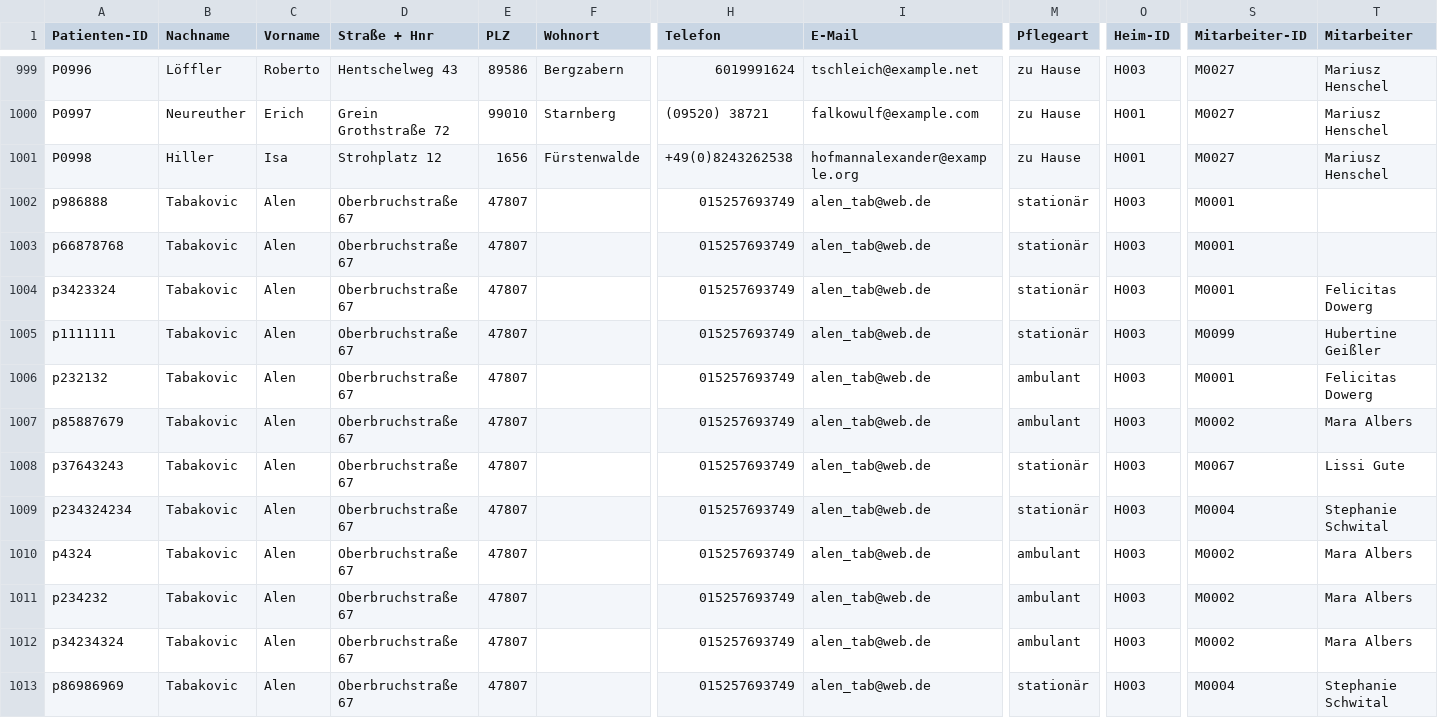
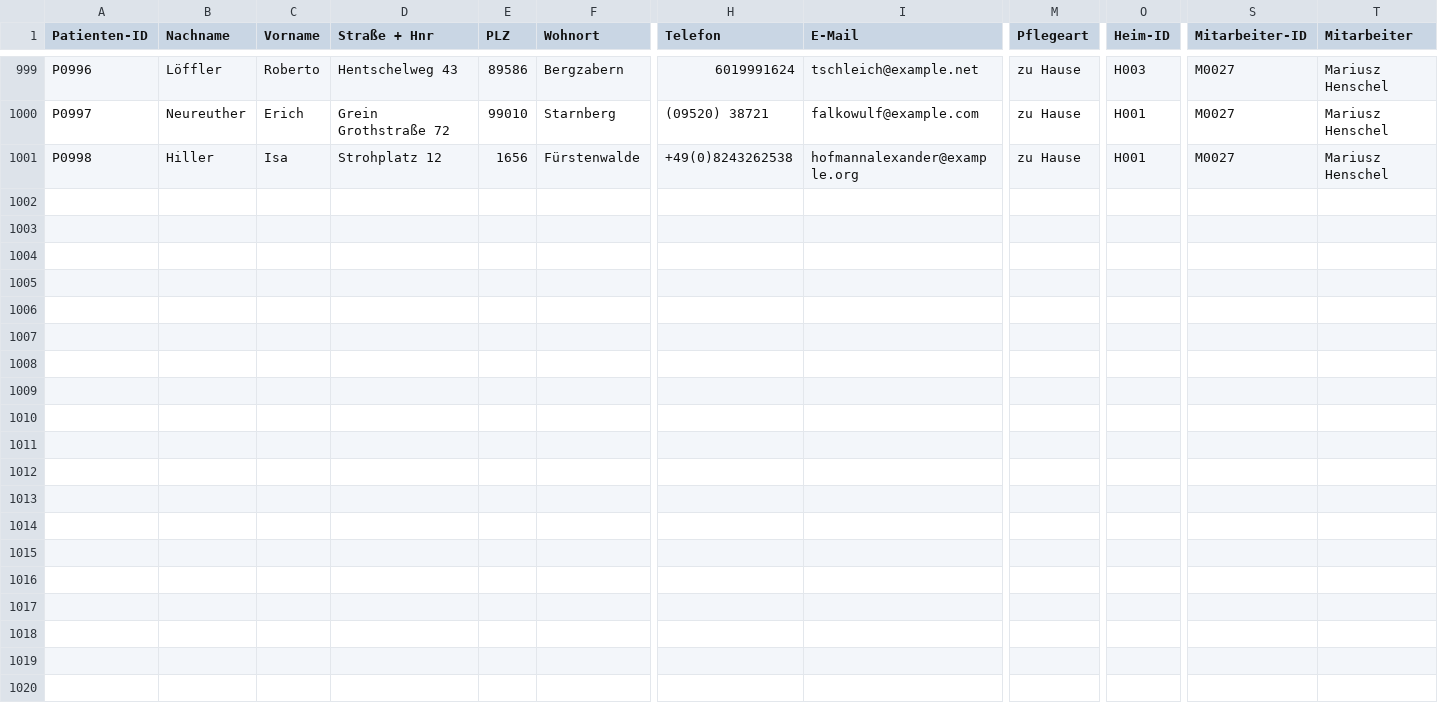
Before and after one commit to atakovic/SaniCare, a CSV file: Faker/Patienten.csv, drawn as a sheet; only a part is shown, gaps mark what is left out; rows hold the shown columns only; the diff names each change by its address in the sheet, - before the commit and + after, or states it on an @@ line.

Commit message:
Update Patienten.csv

```diff
--- a/Faker/Patienten.csv
+++ b/Faker/Patienten.csv
-row 1002: p986888 | Tabakovic | Alen | Oberbruchstraße 67 | 47807 |  | 015257693749 | alen_tab@web.de | stationär | H003 | M0001
-row 1003: p66878768 | Tabakovic | Alen | Oberbruchstraße 67 | 47807 |  | 015257693749 | alen_tab@web.de | stationär | H003 | M0001
-row 1004: p3423324 | Tabakovic | Alen | Oberbruchstraße 67 | 47807 |  | 015257693749 | alen_tab@web.de | stationär | H003 | M0001 | Felicitas Dowerg
-row 1005: p1111111 | Tabakovic | Alen | Oberbruchstraße 67 | 47807 |  | 015257693749 | alen_tab@web.de | stationär | H003 | M0099 | Hubertine Geißler
-row 1006: p232132 | Tabakovic | Alen | Oberbruchstraße 67 | 47807 |  | 015257693749 | alen_tab@web.de | ambulant | H003 | M0001 | Felicitas Dowerg
-row 1007: p85887679 | Tabakovic | Alen | Oberbruchstraße 67 | 47807 |  | 015257693749 | alen_tab@web.de | ambulant | H003 | M0002 | Mara Albers
-row 1008: p37643243 | Tabakovic | Alen | Oberbruchstraße 67 | 47807 |  | 015257693749 | alen_tab@web.de | stationär | H003 | M0067 | Lissi Gute
-row 1009: p234324234 | Tabakovic | Alen | Oberbruchstraße 67 | 47807 |  | 015257693749 | alen_tab@web.de | stationär | H003 | M0004 | Stephanie Schwital
-row 1010: p4324 | Tabakovic | Alen | Oberbruchstraße 67 | 47807 |  | 015257693749 | alen_tab@web.de | ambulant | H003 | M0002 | Mara Albers
-row 1011: p234232 | Tabakovic | Alen | Oberbruchstraße 67 | 47807 |  | 015257693749 | alen_tab@web.de | ambulant | H003 | M0002 | Mara Albers
-row 1012: p34234324 | Tabakovic | Alen | Oberbruchstraße 67 | 47807 |  | 015257693749 | alen_tab@web.de | ambulant | H003 | M0002 | Mara Albers
-row 1013: p86986969 | Tabakovic | Alen | Oberbruchstraße 67 | 47807 |  | 015257693749 | alen_tab@web.de | stationär | H003 | M0004 | Stephanie Schwital
```
